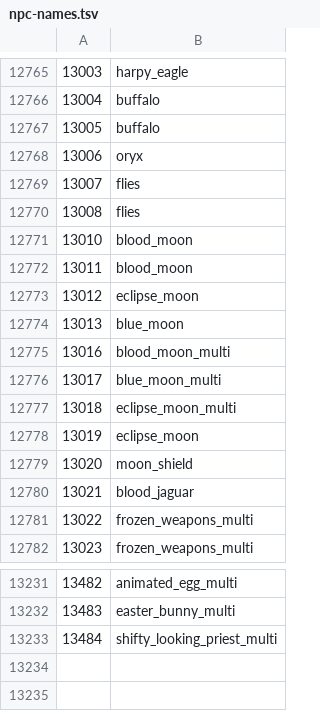
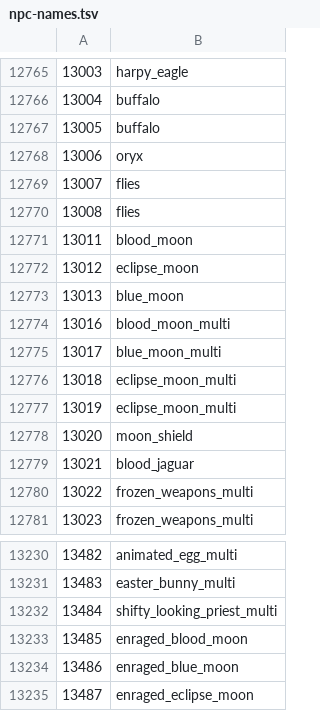
Before and after one commit to ThatGamerBlue/cs2-decompiler, a TSV file: src/main/resources/org/runestar/cs2/npc-names.tsv, drawn as a sheet; only a part is shown, gaps mark what is left out; removed rows and columns are numbered as before the commit, all else as after; the diff names each change by its address in the sheet, - before the commit and + after, or states it on an @@ line.

Commit message:
Update names

```diff
--- a/src/main/resources/org/runestar/cs2/npc-names.tsv
+++ b/src/main/resources/org/runestar/cs2/npc-names.tsv
@@ column A renumbered in row 12771 @@
-row 12772: 13011 | blood_moon
-row 12778: 13019 | eclipse_moon
+row 12777: 13019 | eclipse_moon_multi
+row 13233: 13485 | enraged_blood_moon
+row 13234: 13486 | enraged_blue_moon
+row 13235: 13487 | enraged_eclipse_moon
```
Also changed, not shown: src/main/resources/org/runestar/cs2/struct-names.tsv.
